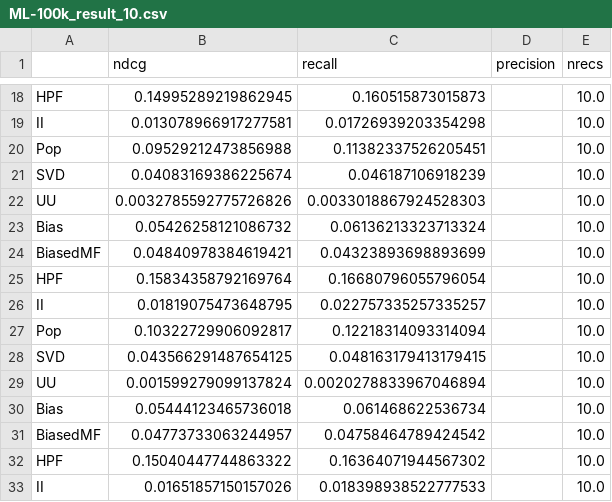
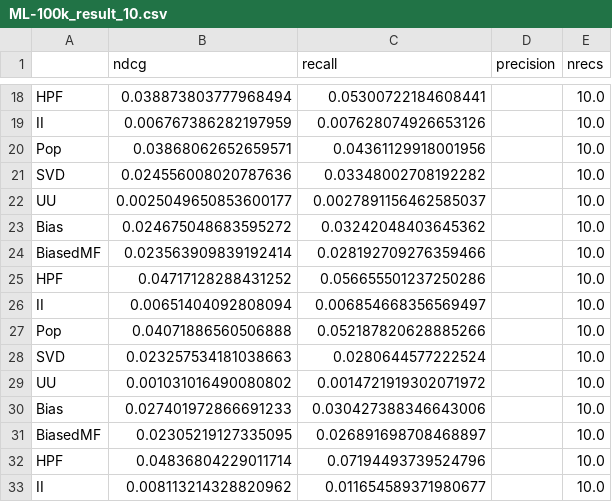
Before and after one commit to florian-p0/time-recsys, a CSV file: Results/ML-100k_result_10.csv, drawn as a sheet; only a part is shown, gaps mark what is left out; the diff covers the shown part only; the diff names each change by its address in the sheet, - before the commit and + after, or states it on an @@ line.

```diff
--- a/Results/ML-100k_result_10.csv
+++ b/Results/ML-100k_result_10.csv
-B18 (ndcg): 0.14995289219862945
+B18 (ndcg): 0.038873803777968494
-C18 (recall): 0.160515873015873
+C18 (recall): 0.05300722184608441
-B19 (ndcg): 0.013078966917277581
+B19 (ndcg): 0.006767386282197959
-C19 (recall): 0.01726939203354298
+C19 (recall): 0.007628074926653126
-B20 (ndcg): 0.09529212473856988
+B20 (ndcg): 0.03868062652659571
-C20 (recall): 0.11382337526205451
+C20 (recall): 0.04361129918001956
-B21 (ndcg): 0.04083169386225674
+B21 (ndcg): 0.024556008020787636
-C21 (recall): 0.046187106918239
+C21 (recall): 0.03348002708192282
-B22 (ndcg): 0.0032785592775726826
+B22 (ndcg): 0.0025049650853600177
-C22 (recall): 0.0033018867924528303
+C22 (recall): 0.0027891156462585037
-B23 (ndcg): 0.05426258121086732
+B23 (ndcg): 0.024675048683595272
-C23 (recall): 0.06136213323713324
+C23 (recall): 0.03242048403645362
-B24 (ndcg): 0.04840978384619421
+B24 (ndcg): 0.023563909839192414
-C24 (recall): 0.04323893698893699
+C24 (recall): 0.028192709276359466
-B25 (ndcg): 0.15834358792169764
+B25 (ndcg): 0.04717128288431252
-C25 (recall): 0.16680796055796054
+C25 (recall): 0.056655501237250286
-B26 (ndcg): 0.01819075473648795
+B26 (ndcg): 0.00651404092808094
-C26 (recall): 0.022757335257335257
+C26 (recall): 0.006854668356569497
-B27 (ndcg): 0.10322729906092817
+B27 (ndcg): 0.04071886560506888
-C27 (recall): 0.12218314093314094
+C27 (recall): 0.052187820628885266
-B28 (ndcg): 0.043566291487654125
+B28 (ndcg): 0.023257534181038663
-C28 (recall): 0.048163179413179415
+C28 (recall): 0.0280644577222524
-B29 (ndcg): 0.001599279099137824
+B29 (ndcg): 0.001031016490080802
-C29 (recall): 0.0020278833967046894
+C29 (recall): 0.0014721919302071972
-B30 (ndcg): 0.05444123465736018
+B30 (ndcg): 0.027401972866691233
-C30 (recall): 0.061468622536734
+C30 (recall): 0.030427388346643006
-B31 (ndcg): 0.04773733063244957
+B31 (ndcg): 0.02305219127335095
-C31 (recall): 0.04758464789424542
+C31 (recall): 0.026891698708468897
-B32 (ndcg): 0.15040447744863322
+B32 (ndcg): 0.04836804229011714
-C32 (recall): 0.16364071944567302
+C32 (recall): 0.07194493739524796
-B33 (ndcg): 0.01651857150157026
+B33 (ndcg): 0.008113214328820962
-C33 (recall): 0.018398938522777533
+C33 (recall): 0.011654589371980677
```
Also changed, not shown: 80 edited cells elsewhere in this file, 11 other files.
